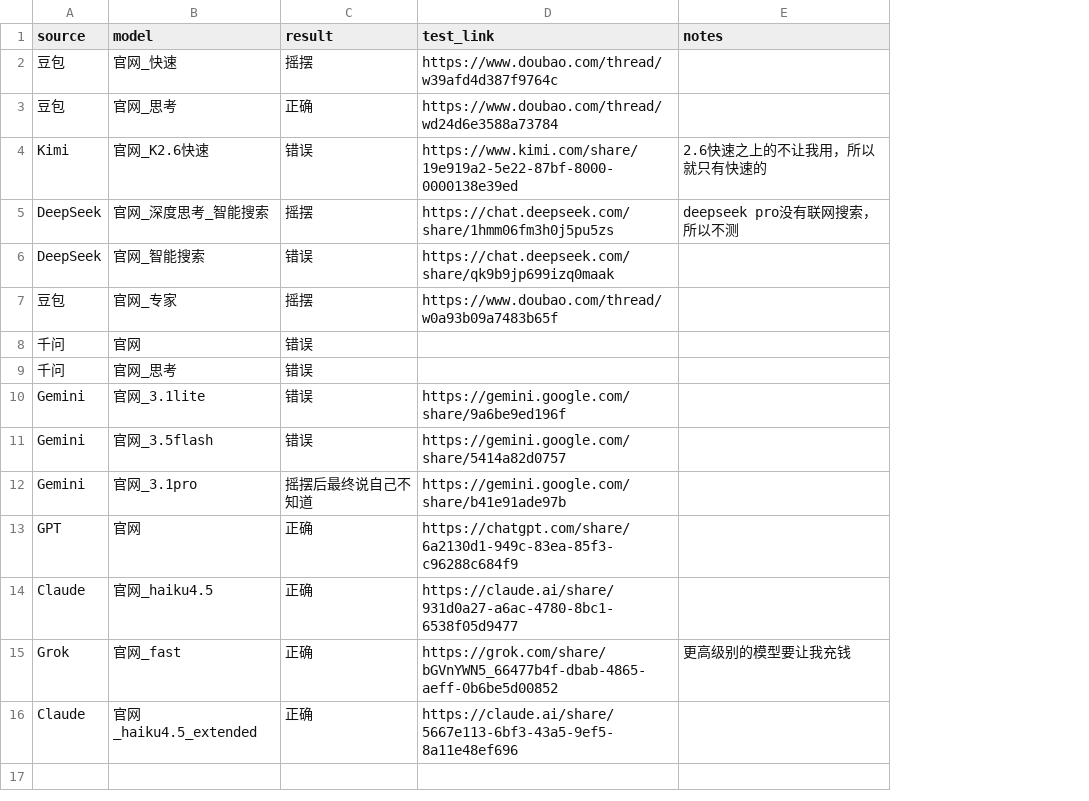
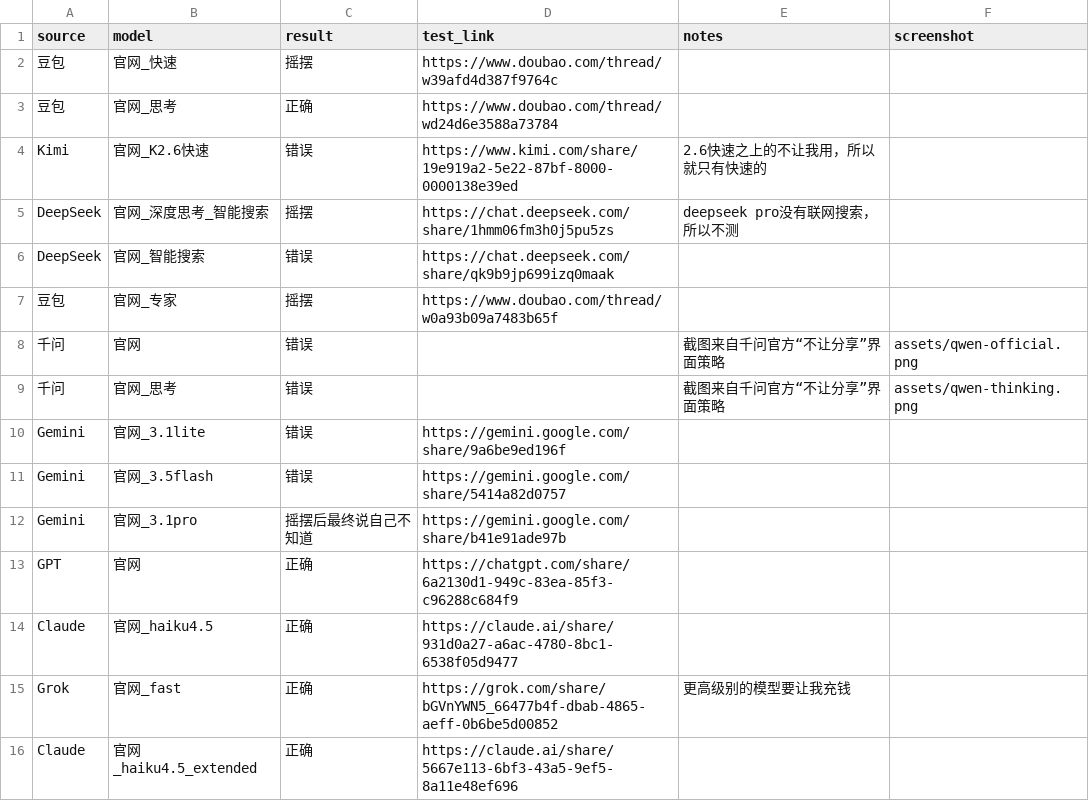
Before and after one commit to starrybamboo/ZhangXueFengBenchmark, a CSV file: data/observations.csv, drawn as a sheet; the diff names each change by its address in the sheet, - before the commit and + after, or states it on an @@ line.

Commit message:
docs: add qwen screenshots

```diff
--- a/data/observations.csv
+++ b/data/observations.csv
+column F (screenshot), rows 8-9: assets/qwen-official.png | assets/qwen-thinking.png
-E8:E9 (notes): (empty)
+E8:E9 (notes): 截图来自千问官方“不让分享”界面策略
```
Also changed, not shown: 3 other files.
